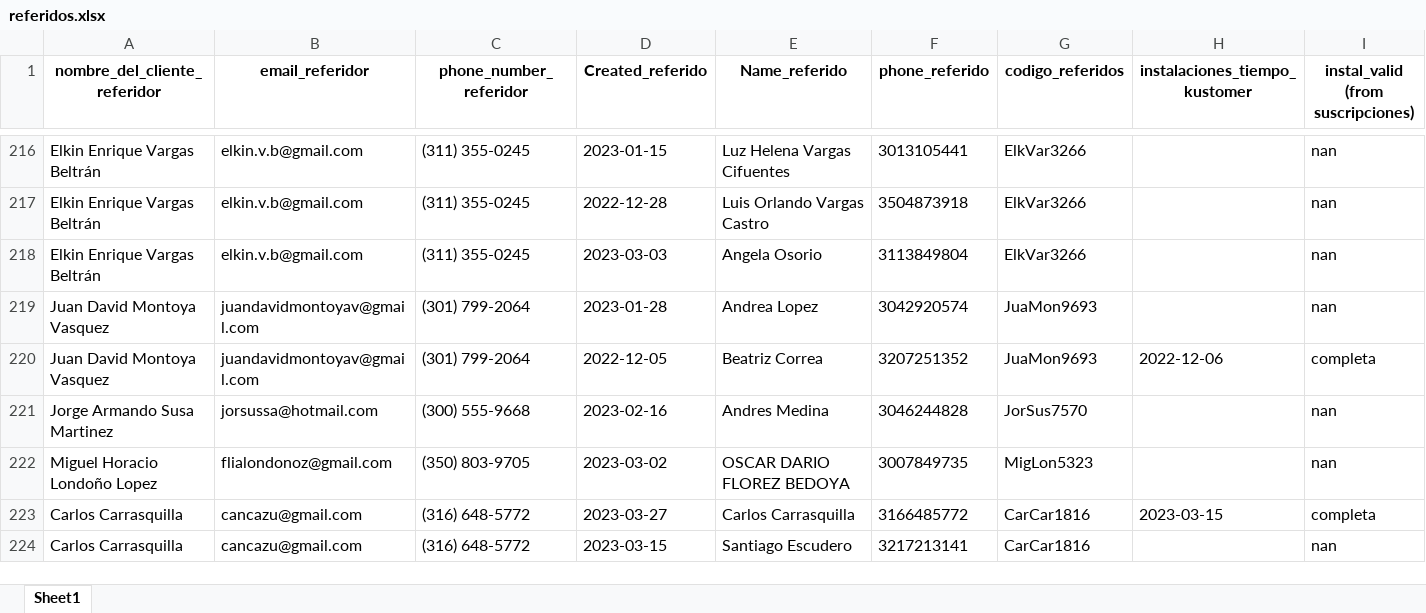
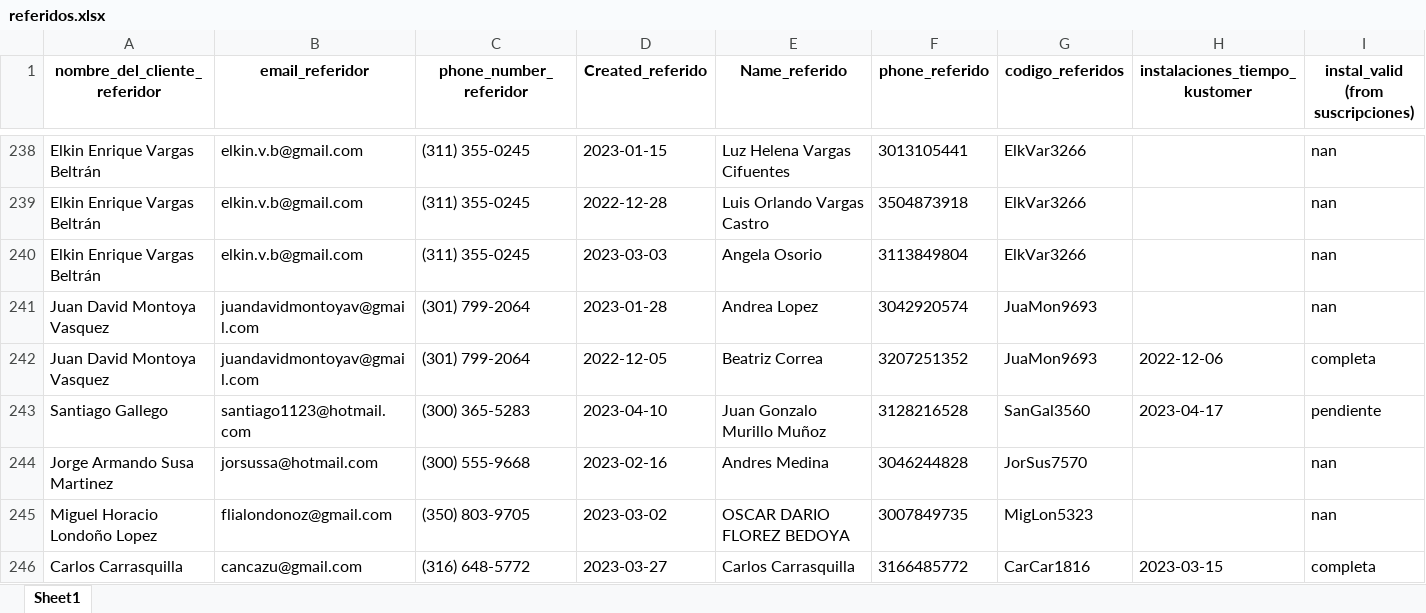
Before and after one commit to cdalvarezb27/App-Referidos-Somos, an Excel workbook: referidos.xlsx, sheet Sheet1, drawn as a sheet; only a part is shown, gaps mark what is left out; the shorter side is filled out with more unchanged rows; values as stored, in another font and other column widths than the file's, no borders; rows hold the shown columns only; the diff covers the shown part only; the diff names each change by its address in the sheet, - before the commit and + after, or states it on an @@ line.

```diff
--- a/referidos.xlsx (sheet Sheet1)
+++ b/referidos.xlsx (sheet Sheet1)
+row 243: Santiago Gallego | santiago1123@hotmail.com | (300) 365-5283 | 2023-04-10 | Juan Gonzalo Murillo Muñoz | 3128216528 | SanGal3560 | 2023-04-17 | pendiente
```
Also changed, not shown: 29 added rows, 1 removed row and 22 edited cells elsewhere in this sheet.
